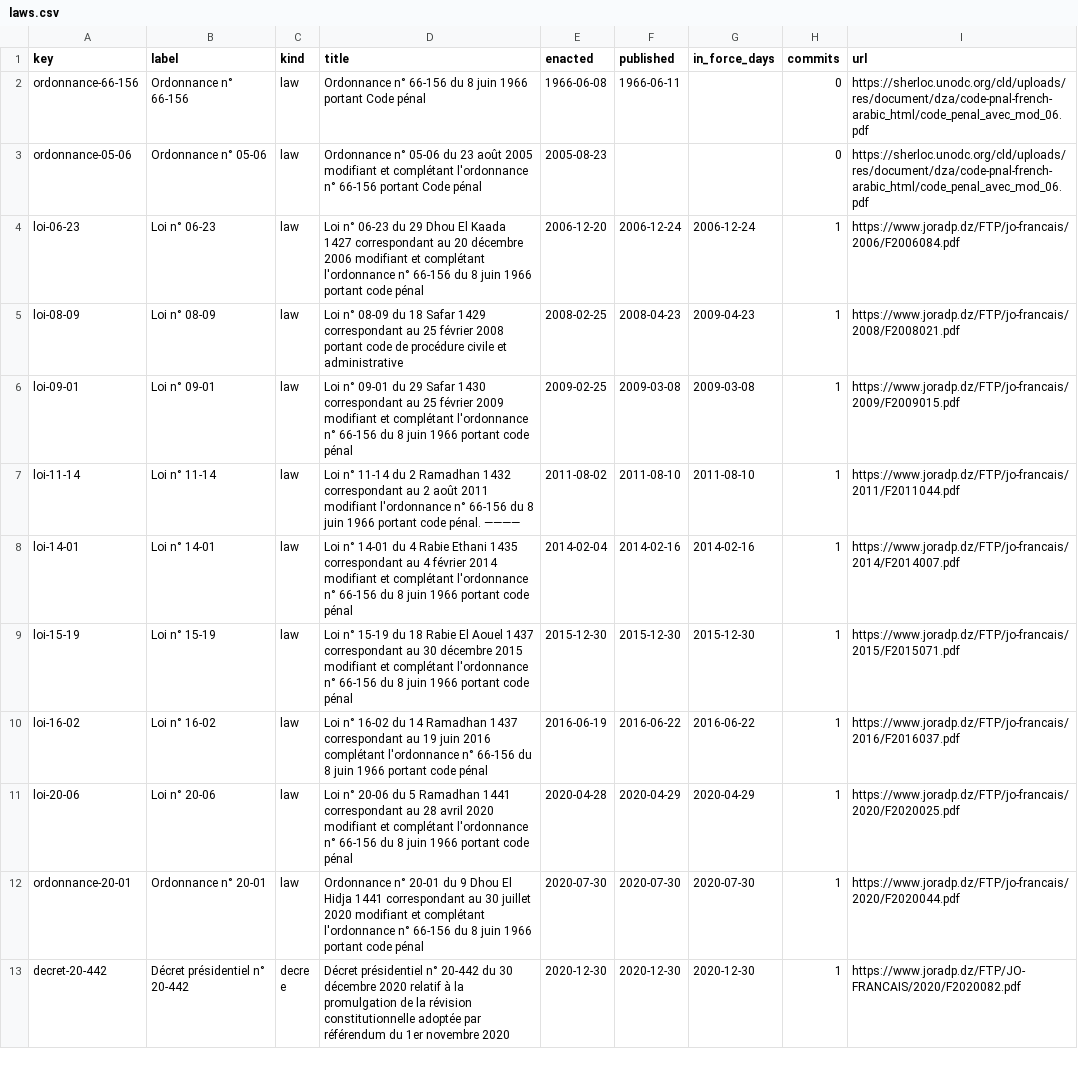
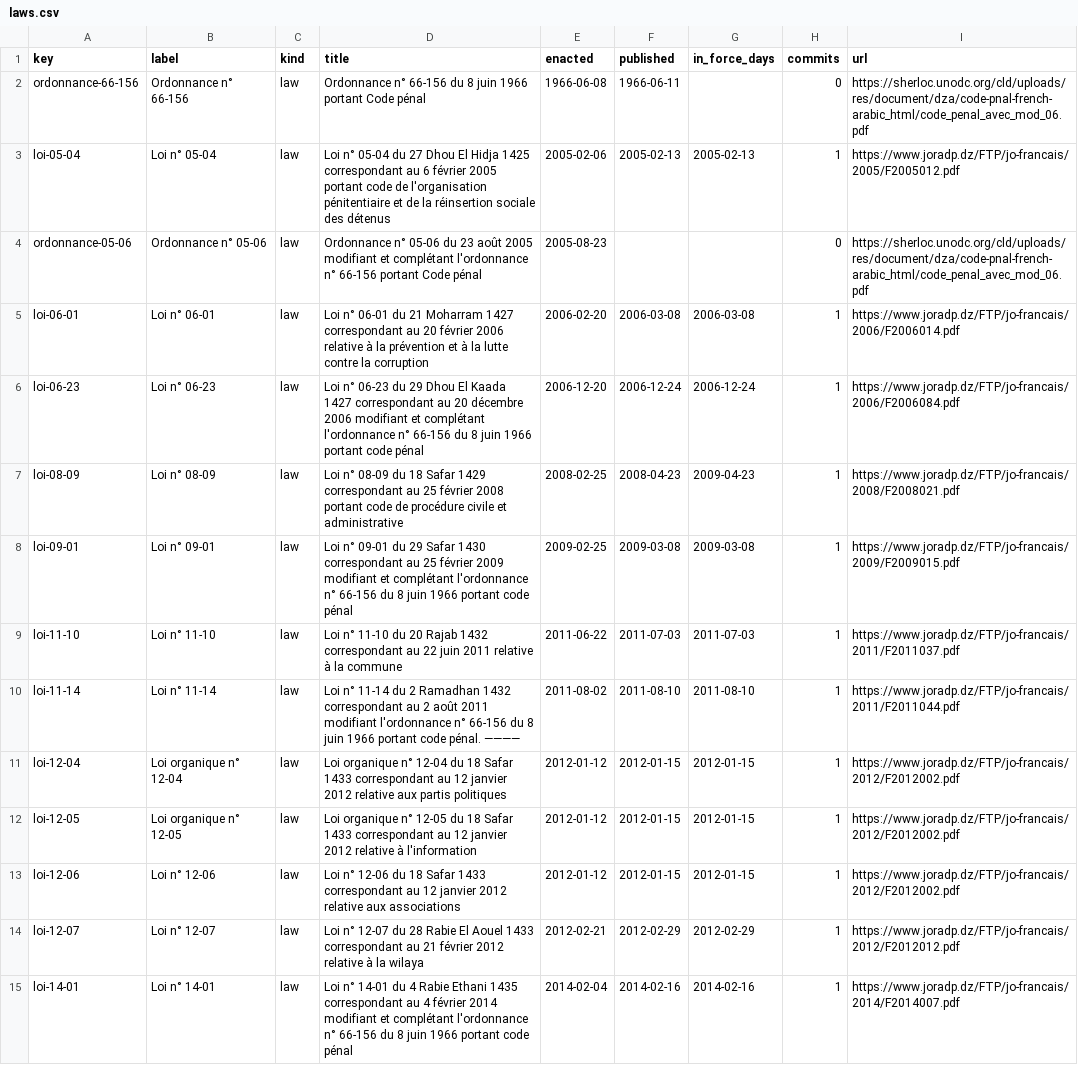
Before and after one commit to lexifina/algeria-law, a CSV file: data/laws.csv, drawn as a sheet; only a part is shown; the shorter side is filled out with more unchanged rows; the diff covers the shown part only.

Commit message:
Documentation, tables, tools and REPRODUCE.md
Appended 11 commits to 55be3284b92f; corpus sha256 7d171122c1e6e4507159c92b66299f758b7ac6de72e2243c2291343cd7c11737, data retrieved 2026-11-02.

```diff
--- a/data/laws.csv
+++ b/data/laws.csv
@@ -2,3 +2,5 @@ key,label,kind,title,enacted,published,in_force_days,commits,url
 ordonnance-66-156,Ordonnance n° 66-156,law,Ordonnance n° 66-156 du 8 juin 1966 portant Code pénal,1966-06-08,1966-06-11,,0,https://sherloc.unodc.org/cld/uploads/res/document/dza/code-pnal-french-arabic_html/code_penal_avec_mod_06.pdf
+loi-05-04,Loi n° 05-04,law,Loi n° 05-04 du 27 Dhou El Hidja 1425 correspondant au 6 février 2005 portant code de l'organisation pénitentiaire et de la réinsertion sociale des détenus,2005-02-06,2005-02-13,2005-02-13,1,https://www.joradp.dz/FTP/jo-francais/2005/F2005012.pdf
 ordonnance-05-06,Ordonnance n° 05-06,law,Ordonnance n° 05-06 du 23 août 2005 modifiant et complétant l'ordonnance n° 66-156 portant Code pénal,2005-08-23,,,0,https://sherloc.unodc.org/cld/uploads/res/document/dza/code-pnal-french-arabic_html/code_penal_avec_mod_06.pdf
+loi-06-01,Loi n° 06-01,law,Loi n° 06-01 du 21 Moharram 1427 correspondant au 20 février 2006 relative à la prévention et à la lutte contre la corruption,2006-02-20,2006-03-08,2006-03-08,1,https://www.joradp.dz/FTP/jo-francais/2006/F2006014.pdf
 loi-06-23,Loi n° 06-23,law,Loi n° 06-23 du 29 Dhou El Kaada 1427 correspondant au 20 décembre 2006 modifiant et complétant l'ordonnance n° 66-156 du 8 juin 1966 portant code pénal,2006-12-20,2006-12-24,2006-12-24,1,https://www.joradp.dz/FTP/jo-francais/2006/F2006084.pdf
@@ -6,3 +8,8 @@ loi-08-09,Loi n° 08-09,law,Loi n° 08-09 du 18 Safar 1429 correspondant au 25 f
 loi-09-01,Loi n° 09-01,law,Loi n° 09-01 du 29 Safar 1430 correspondant au 25 février 2009 modifiant et complétant l'ordonnance n° 66-156 du 8 juin 1966 portant code pénal,2009-02-25,2009-03-08,2009-03-08,1,https://www.joradp.dz/FTP/jo-francais/2009/F2009015.pdf
+loi-11-10,Loi n° 11-10,law,Loi n° 11-10 du 20 Rajab 1432 correspondant au 22 juin 2011 relative à la commune,2011-06-22,2011-07-03,2011-07-03,1,https://www.joradp.dz/FTP/jo-francais/2011/F2011037.pdf
 loi-11-14,Loi n° 11-14,law,Loi n° 11-14 du 2 Ramadhan 1432 correspondant au 2 août 2011 modifiant l'ordonnance n° 66-156 du 8 juin 1966 portant code pénal. ————,2011-08-02,2011-08-10,2011-08-10,1,https://www.joradp.dz/FTP/jo-francais/2011/F2011044.pdf
+loi-12-04,Loi organique n° 12-04,law,Loi organique n° 12-04 du 18 Safar 1433 correspondant au 12 janvier 2012 relative aux partis politiques,2012-01-12,2012-01-15,2012-01-15,1,https://www.joradp.dz/FTP/jo-francais/2012/F2012002.pdf
+loi-12-05,Loi organique n° 12-05,law,Loi organique n° 12-05 du 18 Safar 1433 correspondant au 12 janvier 2012 relative à l'information,2012-01-12,2012-01-15,2012-01-15,1,https://www.joradp.dz/FTP/jo-francais/2012/F2012002.pdf
+loi-12-06,Loi n° 12-06,law,Loi n° 12-06 du 18 Safar 1433 correspondant au 12 janvier 2012 relative aux associations,2012-01-12,2012-01-15,2012-01-15,1,https://www.joradp.dz/FTP/jo-francais/2012/F2012002.pdf
+loi-12-07,Loi n° 12-07,law,Loi n° 12-07 du 28 Rabie El Aouel 1433 correspondant au 21 février 2012 relative à la wilaya,2012-02-21,2012-02-29,2012-02-29,1,https://www.joradp.dz/FTP/jo-francais/2012/F2012012.pdf
 loi-14-01,Loi n° 14-01,law,Loi n° 14-01 du 4 Rabie Ethani 1435 correspondant au 4 février 2014 modifiant et complétant l'ordonnance n° 66-156 du 8 juin 1966 portant code pénal,2014-02-04,2014-02-16,2014-02-16,1,https://www.joradp.dz/FTP/jo-francais/2014/F2014007.pdf
```
Also changed, not shown: 4 added rows elsewhere in this file, data/commits.csv, 17 other files.
